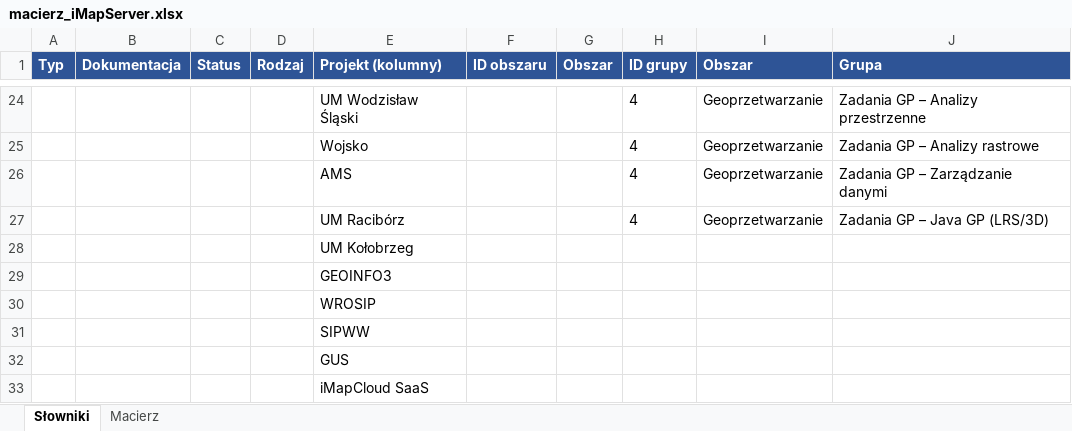
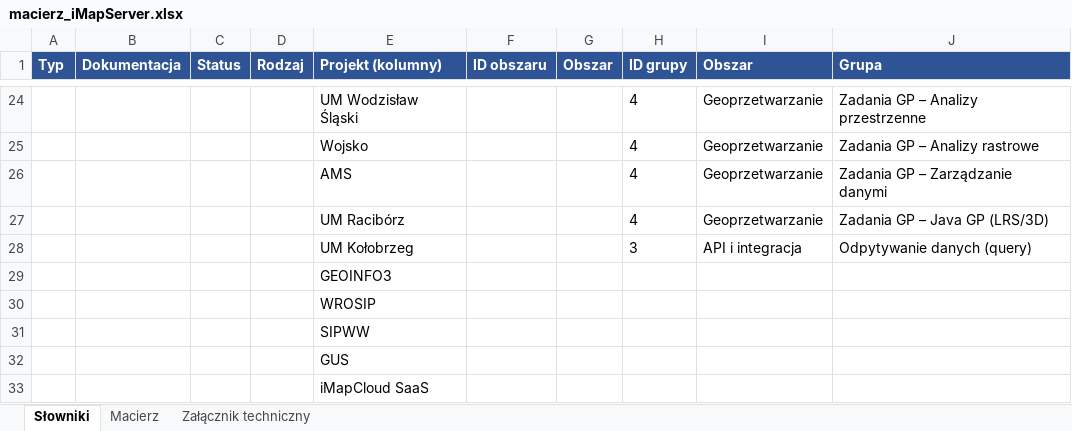
Before and after one commit to jstasiak-gp/gp-functional-matrix, an Excel workbook: dane/produkty/macierz_iMapServer.xlsx, sheet Słowniki, drawn as a sheet; only a part is shown, gaps mark what is left out; values as stored, in another font and other column widths than the file's, no borders; removed rows and columns are numbered as before the commit, all else as after; the diff names each change by its address in the sheet, - before the commit and + after, or states it on an @@ line.

Commit message:
iMapServer: konsolidacja funkcji query w grupie 3.5
Wszystkie funkcje dotyczace odpytywania danych zebrane w jednej grupie
"Odpytywanie danych (query)" (IMS-3.5.01-31) w obszarze "API i integracja".

Nowe pozycje (19): parametry operacji query z potwierdzonymi nazwami REST
- zrodla: api/databases/database.md:287, api/maps/map.md
- Return Centroid: status "do weryfikacji" (nazwa parametru niepotwierdzona)

Przeniesione (12), stare numery pozostaja niewykorzystane:
  IMS-3.1.01 -> IMS-3.5.20   Zapytanie iMS-SQL (natywne query)
  IMS-3.3.02 -> IMS-3.5.21   Zapytania przestrzenne i atrybutowe
  IMS-3.2.02 -> IMS-3.5.22   Query na tabeli bazodanowej
  IMS-3.1.02 -> IMS-3.5.23   Rozszerzony zestaw parametrow query
  IMS-3.1.03 -> IMS-3.5.24   Relacje DE-9IM
  IMS-3.1.04 -> IMS-3.5.25   Historyzacja danych (Historic Moment)
  IMS-3.1.05 -> IMS-3.5.26   Output Expressions
  IMS-3.1.06 -> IMS-3.5.27   Output Renderer
  IMS-3.1.07 -> IMS-3.5.28   HAVING i zaawansowane statystyki
  IMS-3.1.08 -> IMS-3.5.29   Set Operation
  IMS-3.3.03 -> IMS-3.5.30   Paginacja wynikow
  IMS-3.3.05 -> IMS-3.5.31   Relacje miedzy warstwami

UWAGA - swiadome odstepstwo od CLAUDE.md ("Zachowaj istniejace ID"):
zmiana 12 ID w imie czytelnosci, zgodnie z zapisem SCHEMATU
("czytelnosc > stabilnosc"). Kazdy przeniesiony wiersz ma slad w kolumnie
Uwagi. Konflikt miedzy CLAUDE.md a SCHEMATEM wymaga rozstrzygniecia.

Efekt uboczny: grupy 3.1 i 3.3 przestaly byc mieszane - "Natywne API Map"
zawiera teraz wylacznie Export/Identify/formaty/CRUD map/createTile.

XLSX: dodany arkusz "Zalacznik techniczny" - macierz 43 parametrow query
x 4 interfejsy (parametr x interfejs, wg SCHEMAT sekcja "Arkusze pomocnicze").

```diff
--- a/dane/produkty/macierz_iMapServer.xlsx (sheet Słowniki)
+++ b/dane/produkty/macierz_iMapServer.xlsx (sheet Słowniki)
+sheet tab: Załącznik techniczny
-row 28:  |  |  |  | UM Kołobrzeg
+row 28:  |  |  |  | UM Kołobrzeg |  |  | 3 | API i integracja | Odpytywanie danych (query)
```
Also changed, not shown: sheet Macierz, 1 other file.
